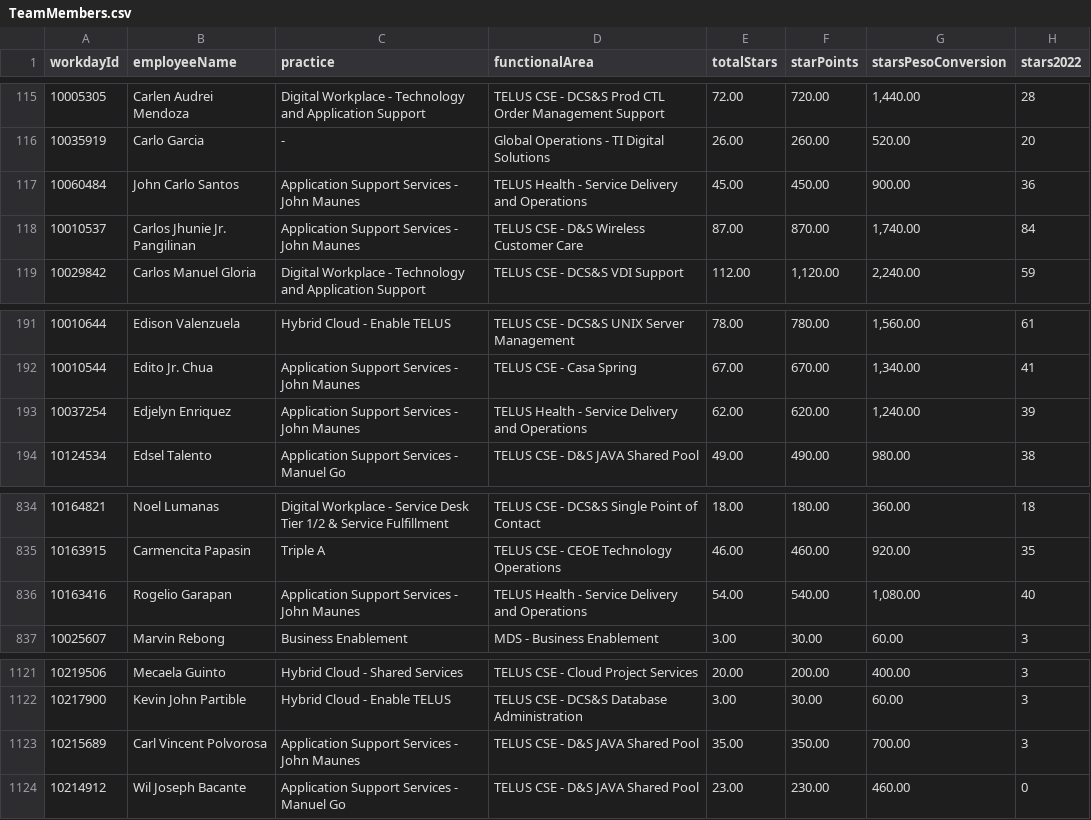
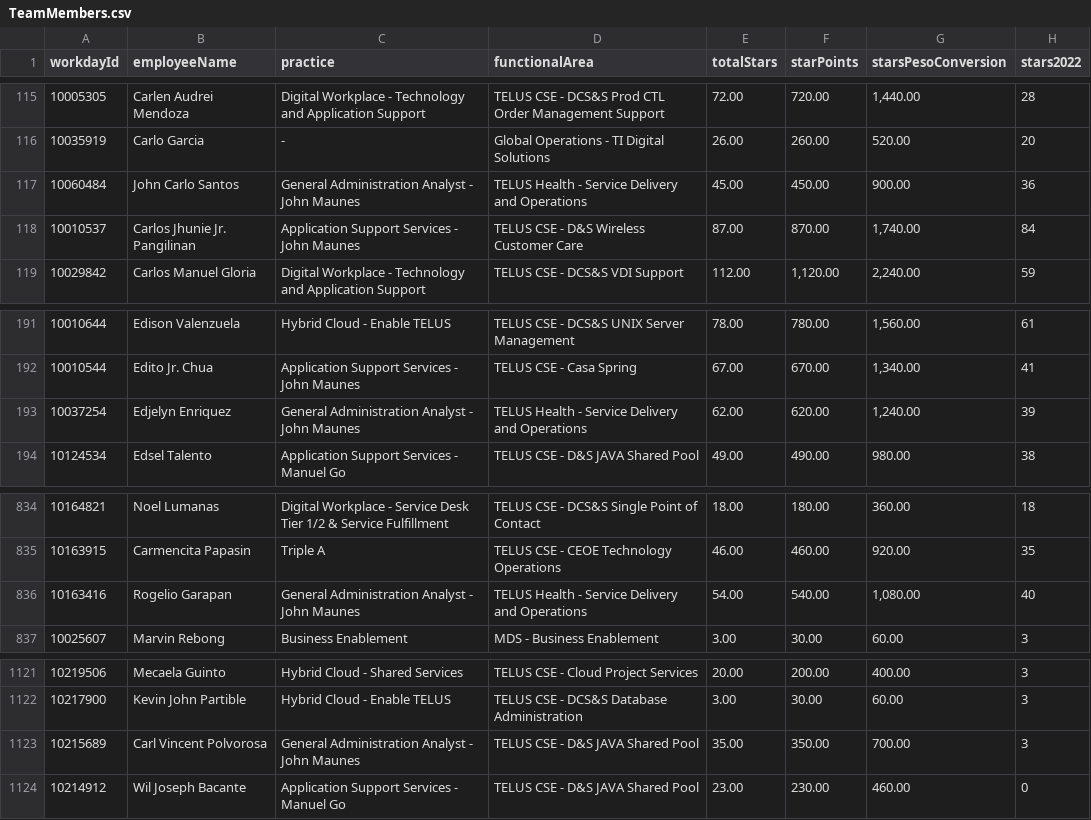
Before and after one commit to TIP-Internal-Project/tip-tids-service-admin-feature-api, a CSV file: TeamMembers.csv, drawn as a sheet; only a part is shown, gaps mark what is left out; the diff names each change by its address in the sheet, - before the commit and + after, or states it on an @@ line.

```diff
--- a/TeamMembers.csv
+++ b/TeamMembers.csv
-C117 (practice): Application Support Services - John Maunes
+C117 (practice): General Administration Analyst - John Maunes
-C193 (practice): Application Support Services - John Maunes
+C193 (practice): General Administration Analyst - John Maunes
-C836 (practice): Application Support Services - John Maunes
+C836 (practice): General Administration Analyst - John Maunes
-C1123 (practice): Application Support Services - John Maunes
+C1123 (practice): General Administration Analyst - John Maunes
```
Also changed, not shown: 1 other file.
